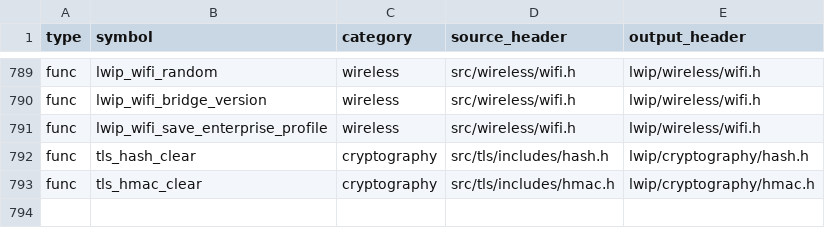
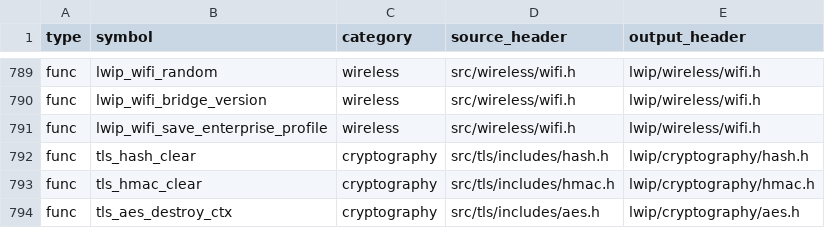
Before and after one commit to cagscalclabs/lwip-ce, a CSV file: build-tools/meta/public_api_manifest.csv, drawn as a sheet; only a part is shown, gaps mark what is left out.

```diff
--- a/build-tools/meta/public_api_manifest.csv
+++ b/build-tools/meta/public_api_manifest.csv
@@ -793 +793,2 @@ func,tls_hash_clear,cryptography,src/tls/includes/hash.h,lwip/cryptography/hash.
 func,tls_hmac_clear,cryptography,src/tls/includes/hmac.h,lwip/cryptography/hmac.h
+func,tls_aes_destroy_ctx,cryptography,src/tls/includes/aes.h,lwip/cryptography/aes.h
```
Also changed, not shown: 13 other files.
